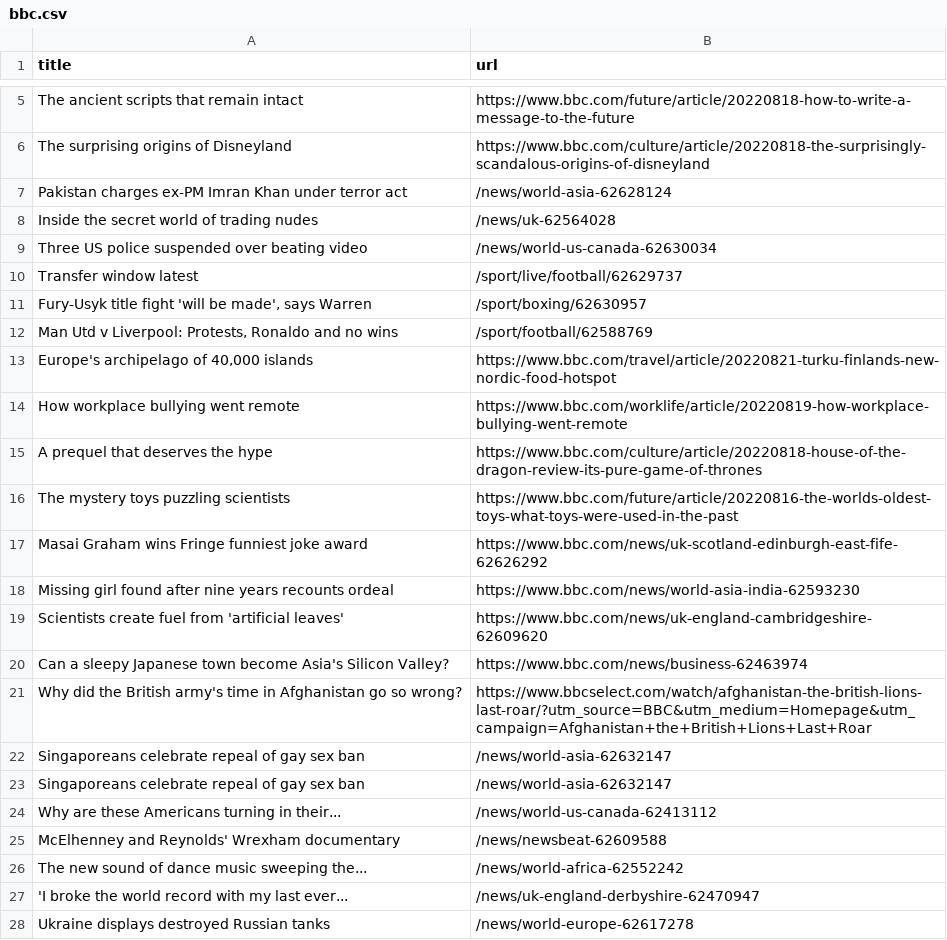
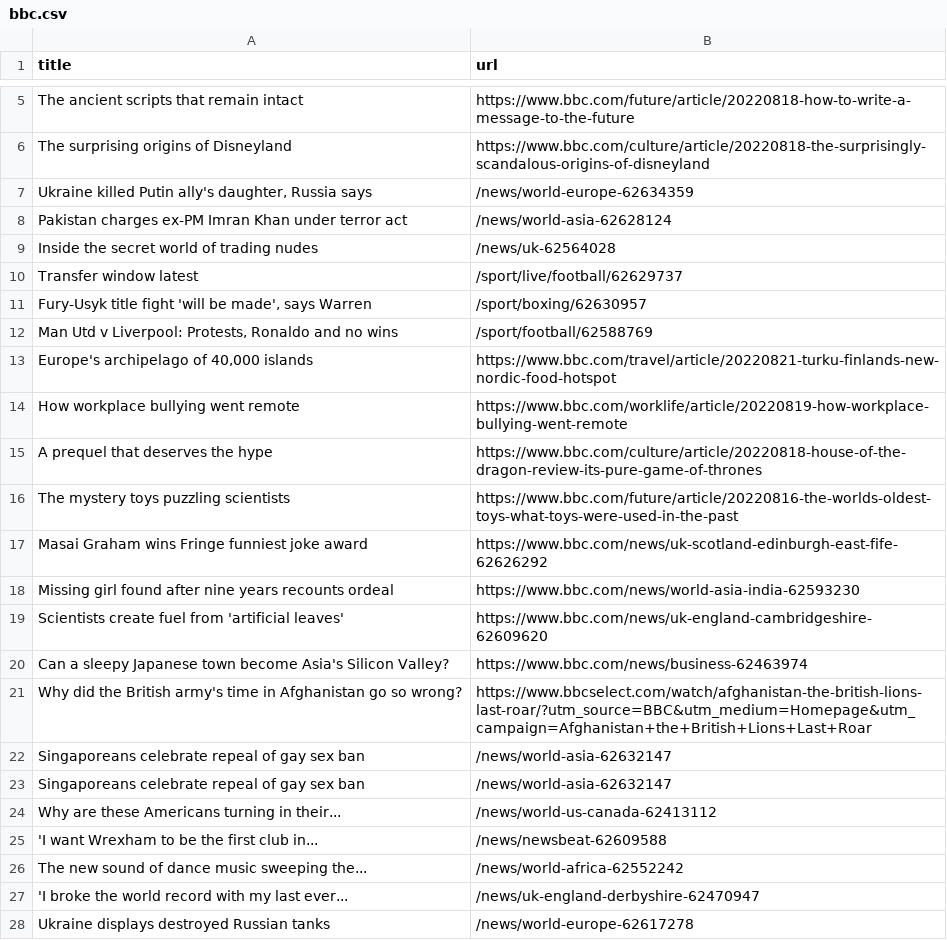
Before and after one commit to ramanshreya/automatic-scraper, a CSV file: bbc.csv, drawn as a sheet; only a part is shown, gaps mark what is left out.

```diff
--- a/bbc.csv
+++ b/bbc.csv
@@ -6,5 +6,5 @@ The ancient scripts that remain intact,https://www.bbc.com/future/article/202208
 The surprising origins of Disneyland,https://www.bbc.com/culture/article/20220818-the-surprisingly-scandalous-origins-of-disneyland
+"Ukraine killed Putin ally's daughter, Russia says",/news/world-europe-62634359
 Pakistan charges ex-PM Imran Khan under terror act,/news/world-asia-62628124
 Inside the secret world of trading nudes,/news/uk-62564028
-Three US police suspended over beating video,/news/world-us-canada-62630034
 Transfer window latest,/sport/live/football/62629737
@@ -24,3 +24,3 @@ Singaporeans celebrate repeal of gay sex ban,/news/world-asia-62632147
 Why are these Americans turning in their...,/news/world-us-canada-62413112
-McElhenney and Reynolds' Wrexham documentary,/news/newsbeat-62609588
+'I want Wrexham to be the first club in...,/news/newsbeat-62609588
 The new sound of dance music sweeping the...,/news/world-africa-62552242
```
